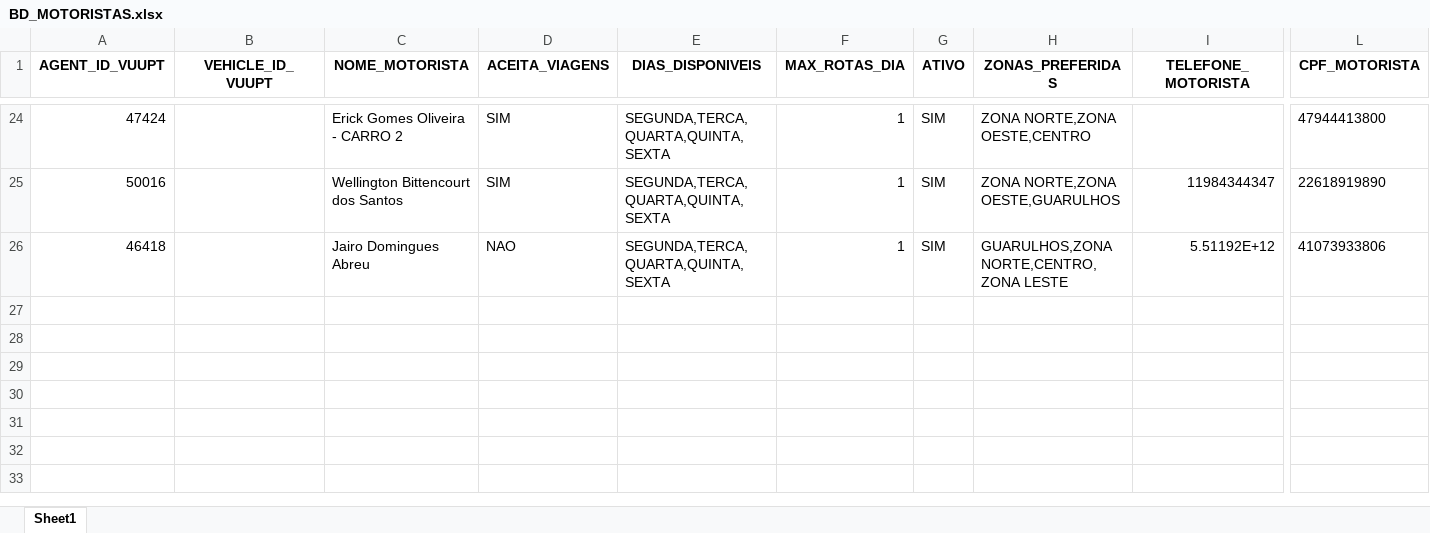
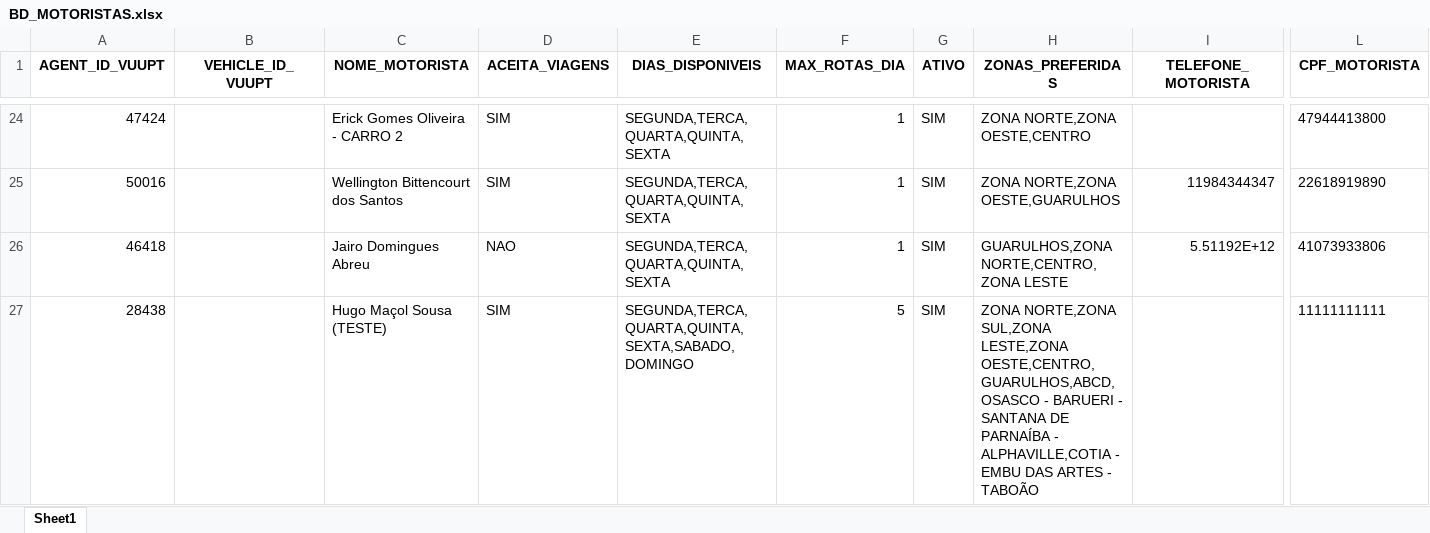
Before and after one commit to hmacol/stokki-eventos-agent, an Excel workbook: dados/BD_MOTORISTAS.xlsx, sheet Sheet1, drawn as a sheet; only a part is shown, gaps mark what is left out; values as stored, in another font and other column widths than the file's, no borders; rows hold the shown columns only; the diff names each change by its address in the sheet, - before the commit and + after, or states it on an @@ line.

```diff
--- a/dados/BD_MOTORISTAS.xlsx (sheet Sheet1)
+++ b/dados/BD_MOTORISTAS.xlsx (sheet Sheet1)
+row 27: 28438 |  | Hugo Maçol Sousa (TESTE) | SIM | SEGUNDA,TERCA,QUARTA,QUINTA,SEXTA,SABADO,DOMINGO | 5 | SIM | ZONA NORTE,ZONA SUL,ZONA LESTE,ZONA OESTE,CENTRO,GUARULHOS,ABCD,OSASCO - BARUERI - SANTANA DE PARNAÍBA - ALPHAVILLE,COTIA - EMBU DAS ARTES - TABOÃO |  | 11111111111
```
Also changed, not shown: 1 other file.
